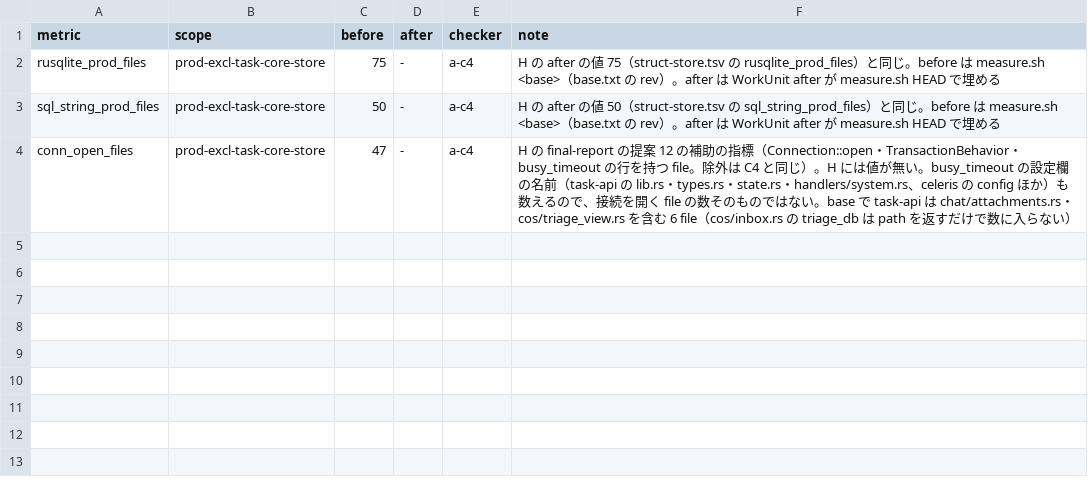
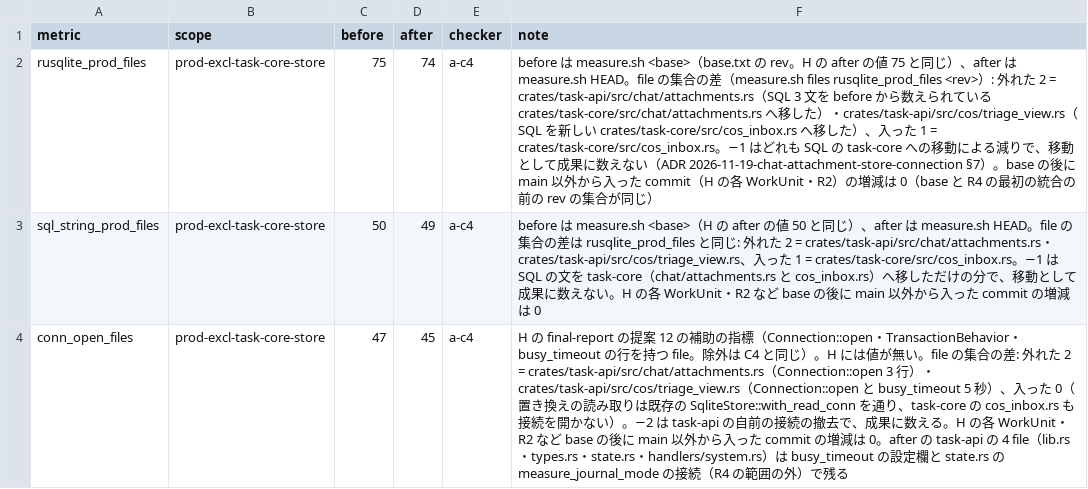
Before and after one commit to maetin0324/celeris, a TSV file: agent-docs/progress/2026-11-19-arch-v4-h-r4/metrics.tsv, drawn as a sheet; the diff names each change by its address in the sheet, - before the commit and + after, or states it on an @@ line.

```diff
--- a/agent-docs/progress/2026-11-19-arch-v4-h-r4/metrics.tsv
+++ b/agent-docs/progress/2026-11-19-arch-v4-h-r4/metrics.tsv
-D2 (after): -
+D2 (after): 74
-F2 (note): H の after の値 75（struct-store.tsv の rusqlite_prod_files）と同じ。before は measure.sh <base>（base.txt の rev）。after は WorkUnit after が measure.sh HEAD で埋める
+F2 (note): before は measure.sh <base>（base.txt の rev。H の after の値 75 と同じ）、after は measure.sh HEAD。file の集合の差（measure.sh files rusqlite_prod_files <rev>）: 外れた 2 = crates/task-api/src/chat/attachments.rs（SQL 3 文を before から数えられている crates/task-core/src/chat/attachments.rs へ移した）・crates/task-api/src/cos/triage_view.rs（SQL を新しい crates/task-core/src/cos_inbox.rs へ移した）、入った 1 = crates/task-core/src/cos_inbox.rs。−1 はどれも SQL の task-core への移動による減りで、移動として成果に数えない（ADR 2026-11-19-chat-attachment-store-connection §7）。base の後に main 以外から入った commit（H の各 WorkUnit・R2）の増減は 0（base と R4 の最初の統合の前の rev の集合が同じ）
-D3 (after): -
+D3 (after): 49
-F3 (note): H の after の値 50（struct-store.tsv の sql_string_prod_files）と同じ。before は measure.sh <base>（base.txt の rev）。after は WorkUnit after が measure.sh HEAD で埋める
+F3 (note): before は measure.sh <base>（H の after の値 50 と同じ）、after は measure.sh HEAD。file の集合の差は rusqlite_prod_files と同じ: 外れた 2 = crates/task-api/src/chat/attachments.rs・crates/task-api/src/cos/triage_view.rs、入った 1 = crates/task-core/src/cos_inbox.rs。−1 は SQL の文を task-core（chat/attachments.rs と cos_inbox.rs）へ移しただけの分で、移動として成果に数えない。H の各 WorkUnit・R2 など base の後に main 以外から入った commit の増減は 0
-D4 (after): -
+D4 (after): 45
-F4 (note): …い。busy_timeout の設定欄の名前（task-api の lib.rs・types.rs・state.rs・handlers/system.rs、celeris の config ほか）も数えるので、接続を開く file の数そのものではない。base で task-api は chat/attachments.rs・cos/triage_view.rs を含む 6 file（cos/inbox.rs の triage_db は path を返すだけで数に入らない）
+F4 (note): …い。file の集合の差: 外れた 2 = crates/task-api/src/chat/attachments.rs（Connection::open 3 行）・crates/task-api/src/cos/triage_view.rs（Connection::open と busy_timeout 5 秒）、入った 0（置き換えの読み取りは既存の SqliteStore::with_read_conn を通り、task-core の cos_inbox.rs も接続を開かない）。−2 は task-api の自前の接続の撤去で、成果に数える。H の各 WorkUnit・R2 など base の後に main 以外から入った commit の増減は 0。after の task-api の 4 file（lib.rs・types.rs・state.rs・handlers/system.rs）は busy_timeout の設定欄と state.rs の measure_journal_mode の接続（R4 の範囲の外）で残る
```
Also changed, not shown: 1 other file.
